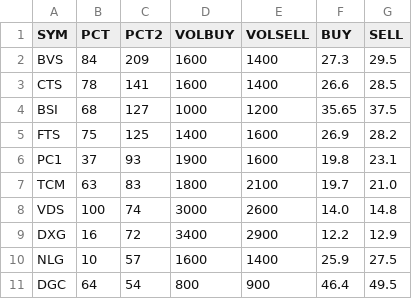
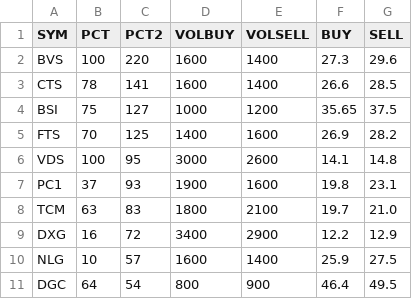
Before and after one commit to cali-invest/portfolio-live, a CSV file: data/PORTFOLIO.csv, drawn as a sheet.

```diff
--- a/data/PORTFOLIO.csv
+++ b/data/PORTFOLIO.csv
@@ -1,9 +1,9 @@
 SYM,PCT,PCT2,VOLBUY,VOLSELL,BUY,SELL
-BVS,84,209,1600,1400,27.3,29.5
+BVS,100,220,1600,1400,27.3,29.6
 CTS,78,141,1600,1400,26.6,28.5
-BSI,68,127,1000,1200,35.65,37.5
-FTS,75,125,1400,1600,26.9,28.2
+BSI,75,127,1000,1200,35.65,37.5
+FTS,70,125,1400,1600,26.9,28.2
+VDS,100,95,3000,2600,14.1,14.8
 PC1,37,93,1900,1600,19.8,23.1
 TCM,63,83,1800,2100,19.7,21.0
-VDS,100,74,3000,2600,14.0,14.8
 DXG,16,72,3400,2900,12.2,12.9
```
Also changed, not shown: data/CMD.csv, data/CMD2.csv, 3 other files.
